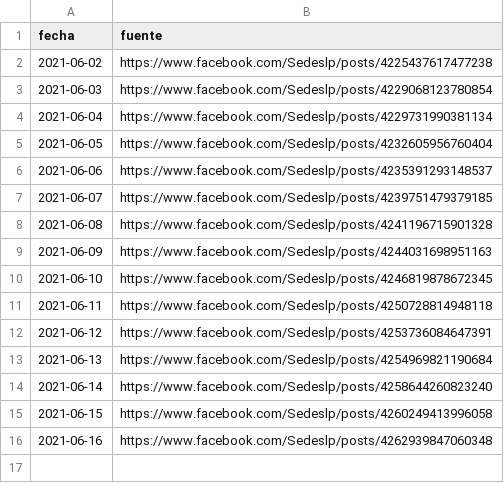
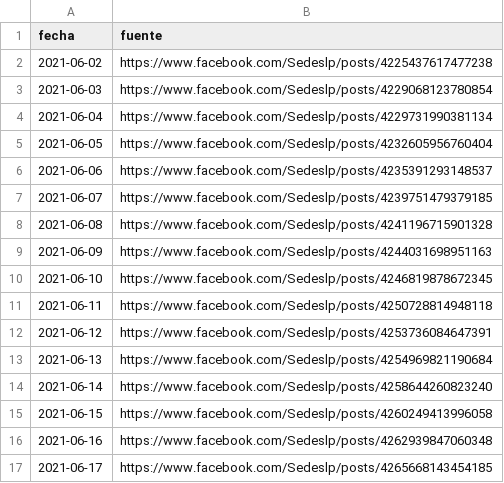
Before and after one commit to mauforonda/vacunas_lapaz, a CSV file: metadata.csv, drawn as a sheet.

```diff
--- a/metadata.csv
+++ b/metadata.csv
@@ -16 +16,2 @@ fecha,fuente
 2021-06-16,https://www.facebook.com/Sedeslp/posts/4262939847060348
+2021-06-17,https://www.facebook.com/Sedeslp/posts/4265668143454185
```
Also changed, not shown: primera.csv, segunda.csv.
